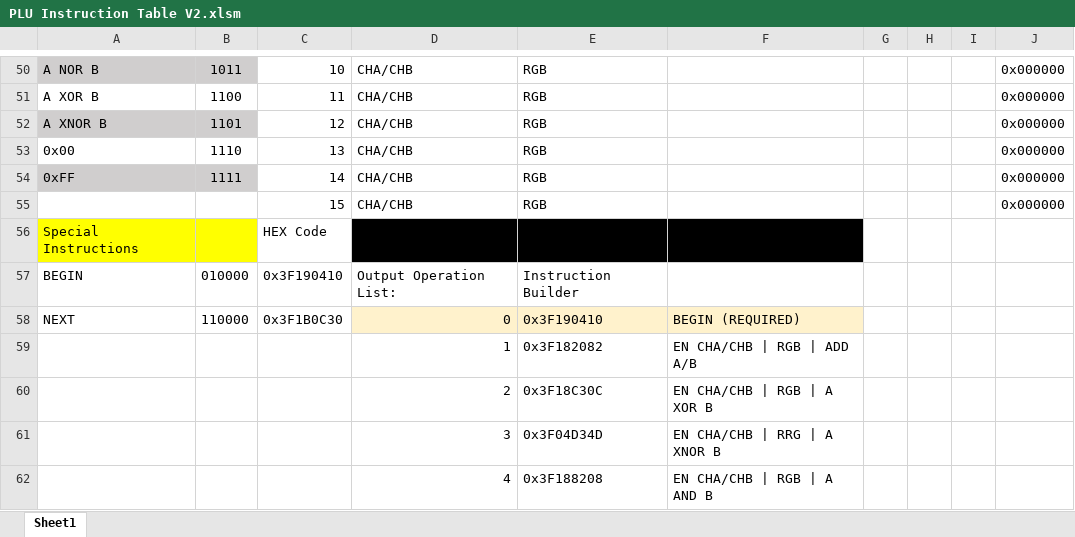
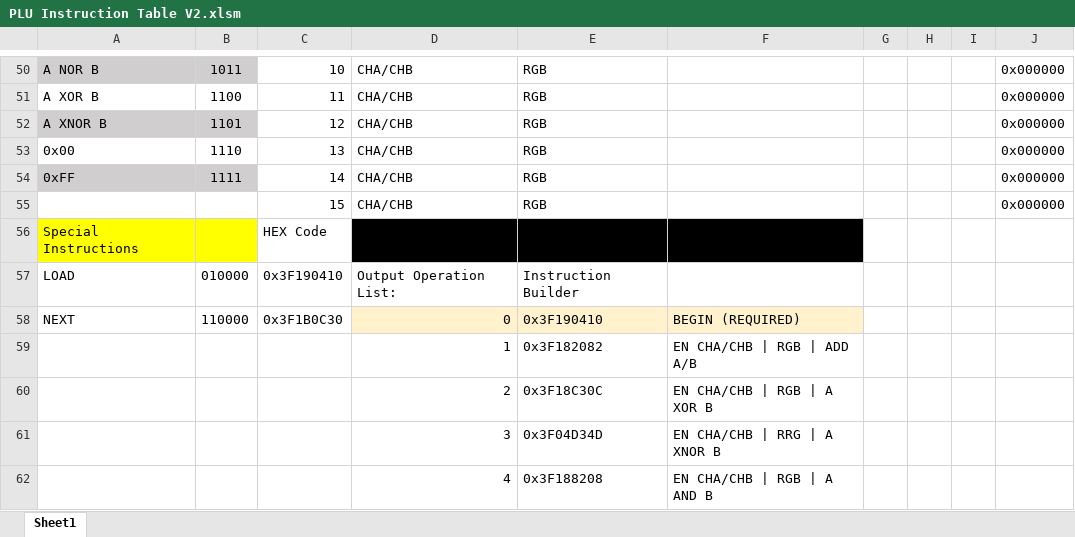
Before and after one commit to DergLabs/Open-Image-Processor, an Excel workbook: PLU Instruction Table V2.xlsm, sheet Sheet1, drawn as a sheet; only a part is shown, gaps mark what is left out; values as stored, in another font and other column widths than the file's, no borders; the diff names each change by its address in the sheet, - before the commit and + after, or states it on an @@ line.

```diff
--- a/PLU Instruction Table V2.xlsm (sheet Sheet1)
+++ b/PLU Instruction Table V2.xlsm (sheet Sheet1)
-A57: BEGIN
+A57: LOAD
```
Also changed, not shown: 1 other file.
